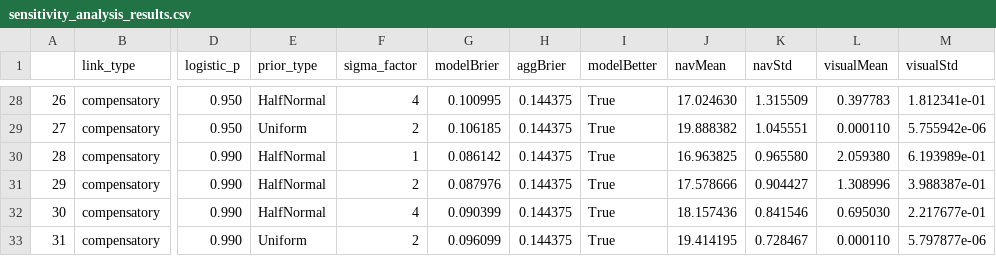
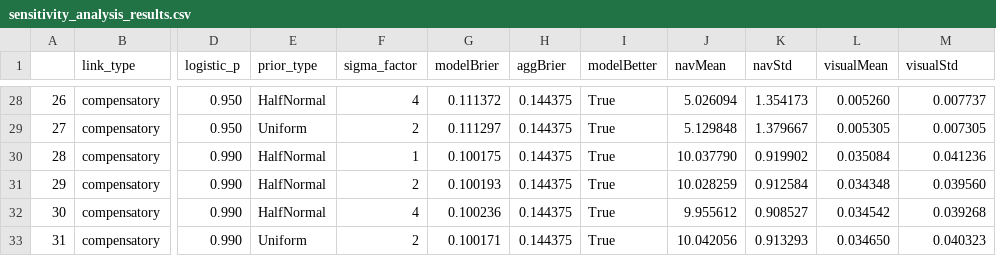
Before and after one commit to Kinds-of-Intelligence-CFI/measurement-layouts, a CSV file: basic_measurement_layout/sensitivity_analysis_results.csv, drawn as a sheet; only a part is shown, gaps mark what is left out; the diff covers the shown part only; the diff names each change by its address in the sheet, - before the commit and + after, or states it on an @@ line.

```diff
--- a/basic_measurement_layout/sensitivity_analysis_results.csv
+++ b/basic_measurement_layout/sensitivity_analysis_results.csv
-G28 (modelBrier): 0.100995
+G28 (modelBrier): 0.111372
-J28 (navMean): 17.024630
+J28 (navMean): 5.026094
-K28 (navStd): 1.315509
+K28 (navStd): 1.354173
-L28 (visualMean): 0.397783
+L28 (visualMean): 0.005260
-M28 (visualStd): 1.812341e-01
+M28 (visualStd): 0.007737
-G29 (modelBrier): 0.106185
+G29 (modelBrier): 0.111297
-J29 (navMean): 19.888382
+J29 (navMean): 5.129848
-K29 (navStd): 1.045551
+K29 (navStd): 1.379667
-L29 (visualMean): 0.000110
+L29 (visualMean): 0.005305
-M29 (visualStd): 5.755942e-06
+M29 (visualStd): 0.007305
-G30 (modelBrier): 0.086142
+G30 (modelBrier): 0.100175
-J30 (navMean): 16.963825
+J30 (navMean): 10.037790
-K30 (navStd): 0.965580
+K30 (navStd): 0.919902
-L30 (visualMean): 2.059380
+L30 (visualMean): 0.035084
-M30 (visualStd): 6.193989e-01
+M30 (visualStd): 0.041236
-G31 (modelBrier): 0.087976
+G31 (modelBrier): 0.100193
-J31 (navMean): 17.578666
+J31 (navMean): 10.028259
-K31 (navStd): 0.904427
+K31 (navStd): 0.912584
-L31 (visualMean): 1.308996
+L31 (visualMean): 0.034348
-M31 (visualStd): 3.988387e-01
+M31 (visualStd): 0.039560
-G32 (modelBrier): 0.090399
+G32 (modelBrier): 0.100236
-J32 (navMean): 18.157436
+J32 (navMean): 9.955612
-K32 (navStd): 0.841546
+K32 (navStd): 0.908527
-L32 (visualMean): 0.695030
+L32 (visualMean): 0.034542
-M32 (visualStd): 2.217677e-01
+M32 (visualStd): 0.039268
-G33 (modelBrier): 0.096099
+G33 (modelBrier): 0.100171
-J33 (navMean): 19.414195
+J33 (navMean): 10.042056
-K33 (navStd): 0.728467
+K33 (navStd): 0.913293
-L33 (visualMean): 0.000110
+L33 (visualMean): 0.034650
-M33 (visualStd): 5.797877e-06
+M33 (visualStd): 0.040323
```
Also changed, not shown: 167 edited cells elsewhere in this file, 6 other files.
